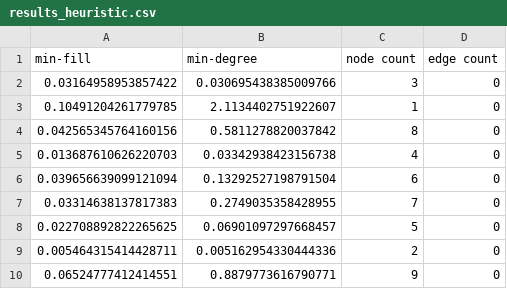
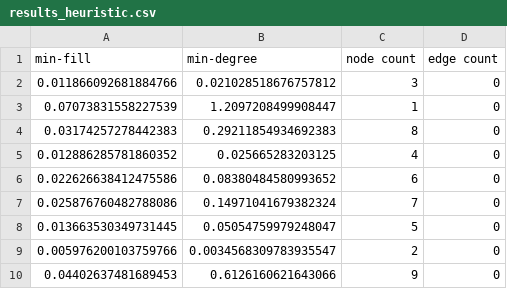
Before and after one commit to TheGrandNobody/Bayesian-Network-Inference, a CSV file: results/results_heuristic.csv, drawn as a sheet.

```diff
--- a/results/results_heuristic.csv
+++ b/results/results_heuristic.csv
@@ -1,10 +1,10 @@
 min-fill,min-degree,node count,edge count
-0.03164958953857422,0.030695438385009766,3,0
-0.10491204261779785,2.1134402751922607,1,0
-0.042565345764160156,0.5811278820037842,8,0
-0.013687610626220703,0.03342938423156738,4,0
-0.039656639099121094,0.13292527198791504,6,0
-0.03314638137817383,0.2749035358428955,7,0
-0.022708892822265625,0.06901097297668457,5,0
-0.005464315414428711,0.005162954330444336,2,0
-0.06524777412414551,0.8879773616790771,9,0
+0.011866092681884766,0.021028518676757812,3,0
+0.07073831558227539,1.2097208499908447,1,0
+0.03174257278442383,0.29211854934692383,8,0
+0.012886285781860352,0.025665283203125,4,0
+0.022626638412475586,0.08380484580993652,6,0
+0.025876760482788086,0.14971041679382324,7,0
+0.013663530349731445,0.05054759979248047,5,0
+0.005976200103759766,0.0034568309783935547,2,0
+0.04402637481689453,0.6126160621643066,9,0
```
Also changed, not shown: 1 other file.
